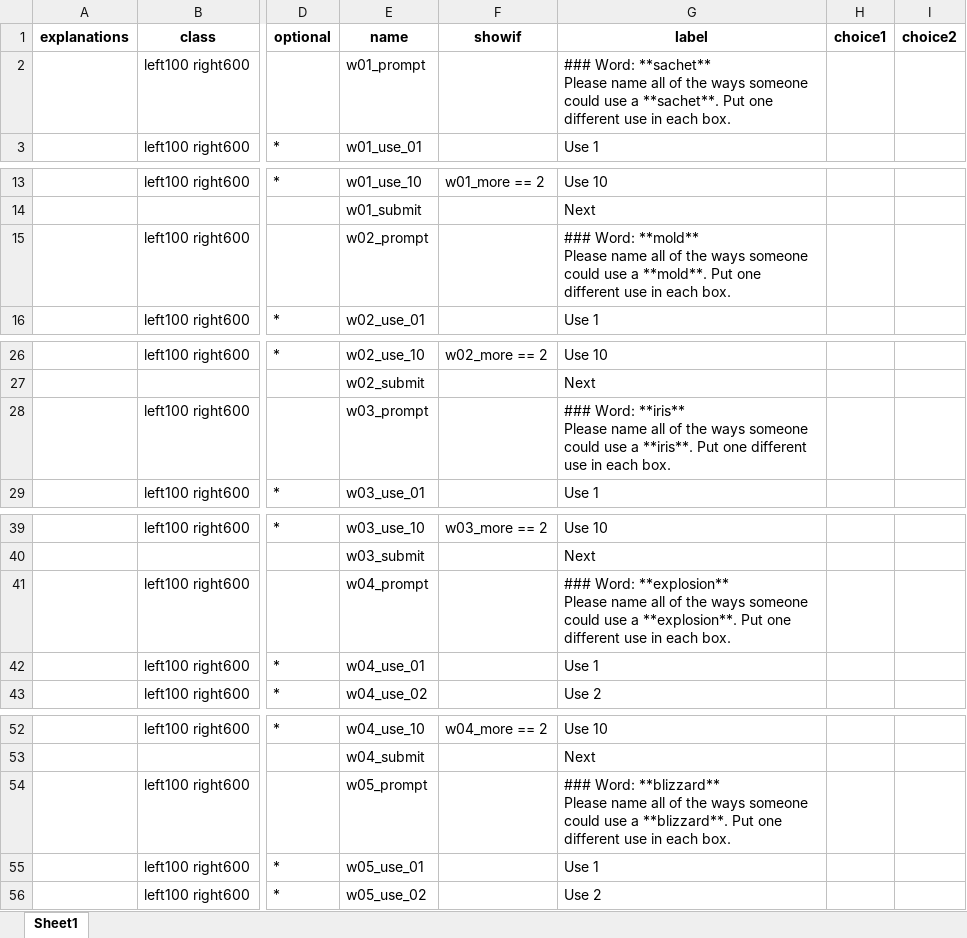
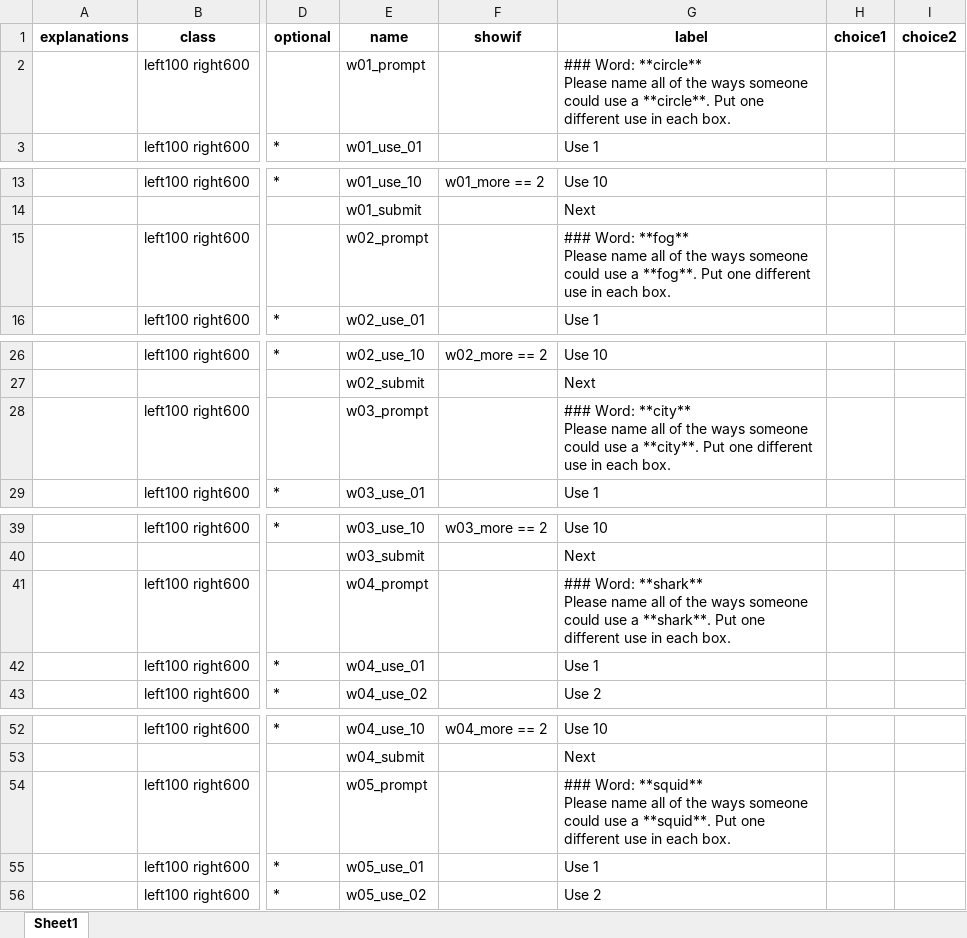
Before and after one commit to many-languages/ManyUses, an Excel workbook: 02-Task/English/English_Word_Ratings_3.xlsx, sheet Sheet1, drawn as a sheet; only a part is shown, gaps mark what is left out; values as stored, in another font and other column widths than the file's, no borders; ↵ is a line break in a cell; the diff covers the shown part only; the diff names each change by its address in the sheet, - before the commit and + after, or states it on an @@ line.

```diff
--- a/02-Task/English/English_Word_Ratings_3.xlsx (sheet Sheet1)
+++ b/02-Task/English/English_Word_Ratings_3.xlsx (sheet Sheet1)
-G2 (label): ### Word: **sachet** ↵ Please name all of the ways someone could use a **sachet**. Put one…
+G2 (label): ### Word: **circle** ↵ Please name all of the ways someone could use a **circle**. Put one…
-G15 (label): ### Word: **mold** ↵ Please name all of the ways someone could use a **mold**. Put one…
+G15 (label): ### Word: **fog** ↵ Please name all of the ways someone could use a **fog**. Put one…
-G28 (label): ### Word: **iris** ↵ Please name all of the ways someone could use a **iris**. Put one…
+G28 (label): ### Word: **city** ↵ Please name all of the ways someone could use a **city**. Put one…
-G41 (label): ### Word: **explosion** ↵ Please name all of the ways someone could use a **explosion**. Put one…
+G41 (label): ### Word: **shark** ↵ Please name all of the ways someone could use a **shark**. Put one…
-G54 (label): ### Word: **blizzard** ↵ Please name all of the ways someone could use a **blizzard**. Put one…
+G54 (label): ### Word: **squid** ↵ Please name all of the ways someone could use a **squid**. Put one…
```
Also changed, not shown: 5 edited cells elsewhere in this sheet, 02-Task/English/English_Word_Ratings.xlsx, 02-Task/English/English_Word_Ratings_2.xlsx, 7 other files.
